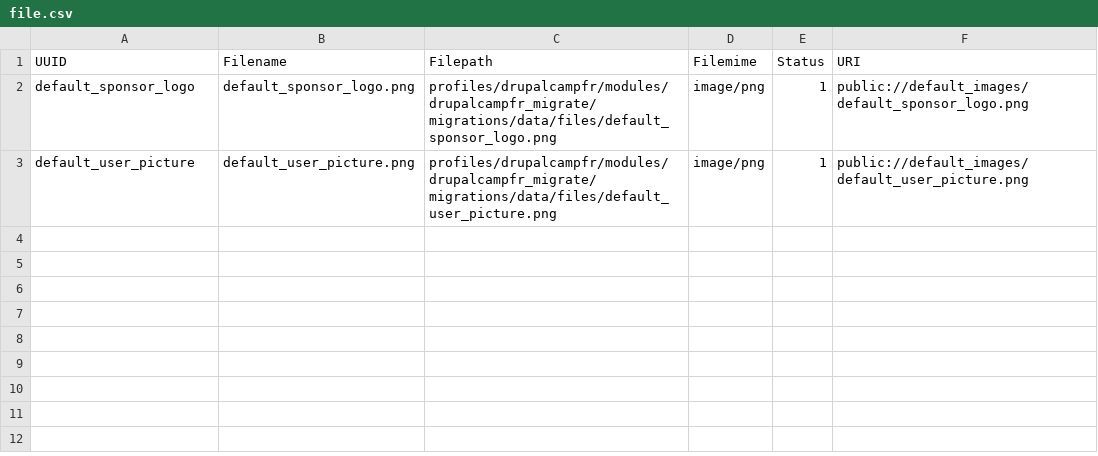
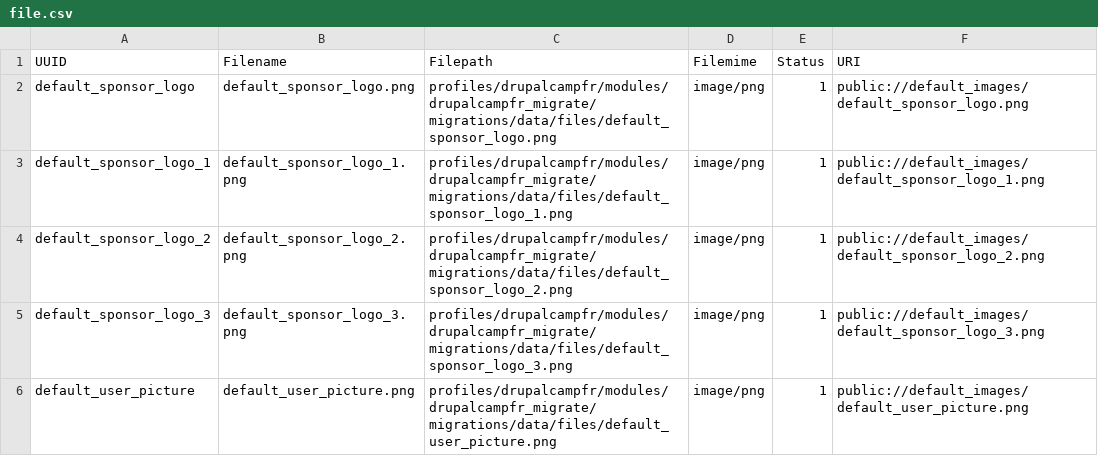
Before and after one commit to Drupal-FR/socle-drupalcampfr, a CSV file: www/profiles/drupalcampfr/modules/drupalcampfr_migrate/migrations/data/file.csv, drawn as a sheet; the diff names each change by its address in the sheet, - before the commit and + after, or states it on an @@ line.

Commit message:
Issue #770: Add various drupalfr default sponsor logo.

```diff
--- a/www/profiles/drupalcampfr/modules/drupalcampfr_migrate/migrations/data/file.csv
+++ b/www/profiles/drupalcampfr/modules/drupalcampfr_migrate/migrations/data/file.csv
+row 3: default_sponsor_logo_1 | default_sponsor_logo_1.png | profiles/drupalcampfr/modules/drupalcampfr_migrate/migrations/data/files/default_sponsor_logo_1.png | image/png | 1 | public://default_images/default_sponsor_logo_1.png
+row 4: default_sponsor_logo_2 | default_sponsor_logo_2.png | profiles/drupalcampfr/modules/drupalcampfr_migrate/migrations/data/files/default_sponsor_logo_2.png | image/png | 1 | public://default_images/default_sponsor_logo_2.png
+row 5: default_sponsor_logo_3 | default_sponsor_logo_3.png | profiles/drupalcampfr/modules/drupalcampfr_migrate/migrations/data/files/default_sponsor_logo_3.png | image/png | 1 | public://default_images/default_sponsor_logo_3.png
```
Also changed, not shown: www/profiles/drupalcampfr/modules/drupalcampfr_migrate/migrations/data/sponsor.csv, 4 other files.
